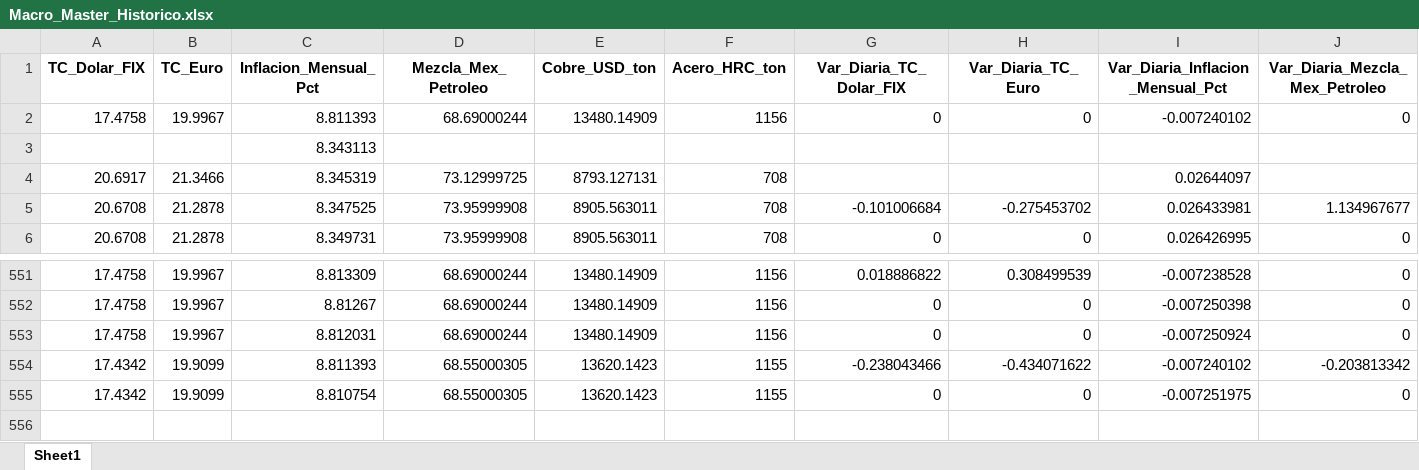
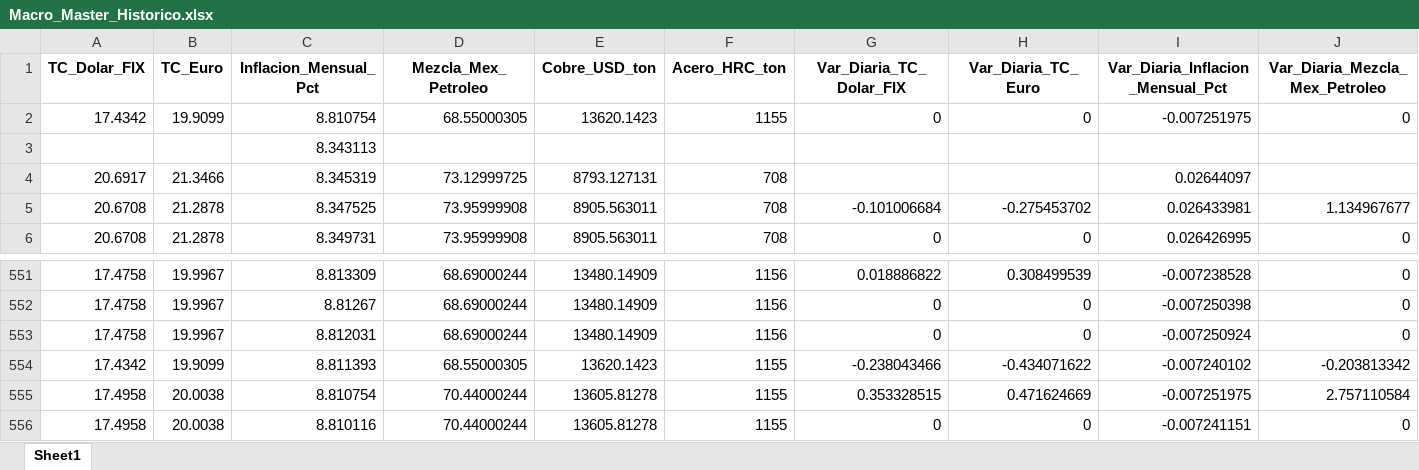
Before and after one commit to dataautomatizacioncalorex-byte/macro-dashboard, an Excel workbook: Macro_Master_Historico.xlsx, sheet Sheet1, drawn as a sheet; only a part is shown, gaps mark what is left out; values as stored, in another font and other column widths than the file's, no borders; rows hold the shown columns only; the diff covers the shown part only; the diff names each change by its address in the sheet, - before the commit and + after, or states it on an @@ line.

```diff
--- a/Macro_Master_Historico.xlsx (sheet Sheet1)
+++ b/Macro_Master_Historico.xlsx (sheet Sheet1)
-A2 (TC_Dolar_FIX): 17.4758
+A2 (TC_Dolar_FIX): 17.4342
-B2 (TC_Euro): 19.9967
+B2 (TC_Euro): 19.9099
-C2 (Inflacion_Mensual_Pct): 8.811393
+C2 (Inflacion_Mensual_Pct): 8.810754
-D2 (Mezcla_Mex_Petroleo): 68.69000244
+D2 (Mezcla_Mex_Petroleo): 68.55000305
-E2 (Cobre_USD_ton): 13480.14909
+E2 (Cobre_USD_ton): 13620.1423
-F2 (Acero_HRC_ton): 1156
+F2 (Acero_HRC_ton): 1155
-I2 (Var_Diaria_Inflacion_Mensual_Pct): -0.007240102
+I2 (Var_Diaria_Inflacion_Mensual_Pct): -0.007251975
-A555 (TC_Dolar_FIX): 17.4342
+A555 (TC_Dolar_FIX): 17.4958
-B555 (TC_Euro): 19.9099
+B555 (TC_Euro): 20.0038
-D555 (Mezcla_Mex_Petroleo): 68.55000305
+D555 (Mezcla_Mex_Petroleo): 70.44000244
-E555 (Cobre_USD_ton): 13620.1423
+E555 (Cobre_USD_ton): 13605.81278
-G555 (Var_Diaria_TC_Dolar_FIX): 0
+G555 (Var_Diaria_TC_Dolar_FIX): 0.353328515
-H555 (Var_Diaria_TC_Euro): 0
+H555 (Var_Diaria_TC_Euro): 0.471624669
-J555 (Var_Diaria_Mezcla_Mex_Petroleo): 0
+J555 (Var_Diaria_Mezcla_Mex_Petroleo): 2.757110584
+row 556: 17.4958 | 20.0038 | 8.810116 | 70.44000244 | 13605.81278 | 1155 | 0 | 0 | -0.007241151 | 0
```
Also changed, not shown: 1 edited cell elsewhere in this sheet.
